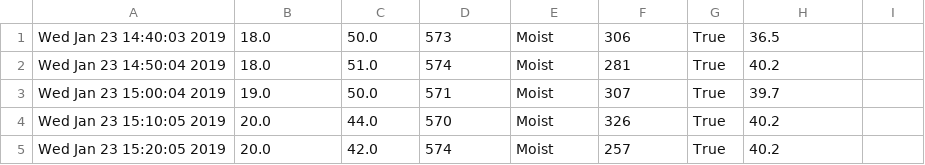
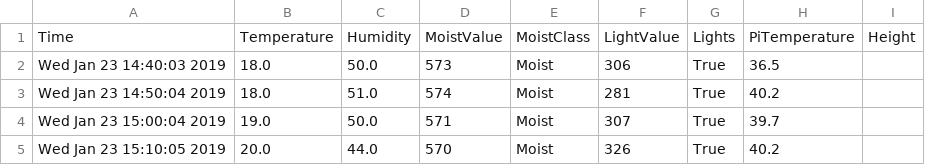
Before and after one commit to graffenwalder/growPi, a CSV file: temp.csv, drawn as a sheet; only a part is shown; the shorter side is filled out with more unchanged rows.

Commit message:
Added column headers to temp.csv

```diff
--- a/temp.csv
+++ b/temp.csv
@@ -1 +1,2 @@
+Time,Temperature,Humidity,MoistValue,MoistClass,LightValue,Lights,PiTemperature,Height
 Wed Jan 23 14:40:03 2019,18.0,50.0,573,Moist,306,True,36.5,
```
